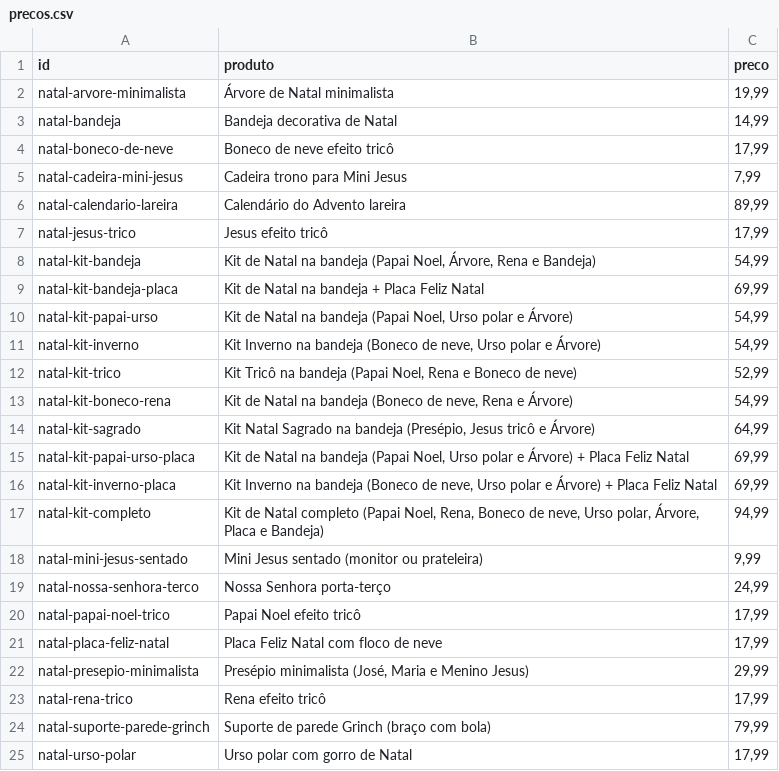
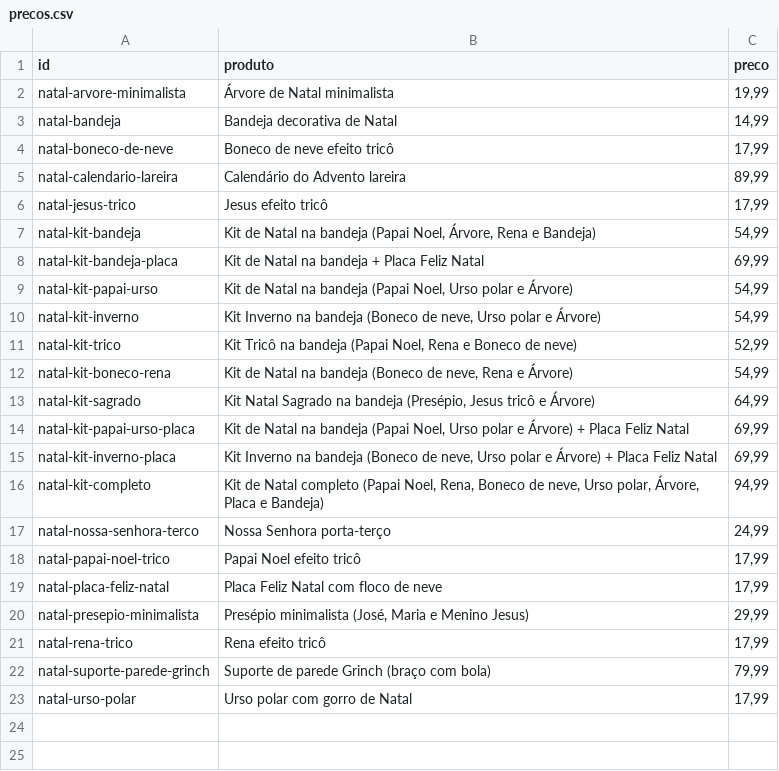
Before and after one commit to tteuzz/catalogo-3d, a CSV file: precos.csv, drawn as a sheet.

```diff
--- a/precos.csv
+++ b/precos.csv
@@ -4,3 +4,2 @@ natal-bandeja;Bandeja decorativa de Natal;14,99
 natal-boneco-de-neve;Boneco de neve efeito tricô;17,99
-natal-cadeira-mini-jesus;Cadeira trono para Mini Jesus;7,99
 natal-calendario-lareira;Calendário do Advento lareira;89,99
@@ -17,3 +16,2 @@ natal-kit-inverno-placa;Kit Inverno na bandeja (Boneco de neve, Urso polar e Ár
 natal-kit-completo;Kit de Natal completo (Papai Noel, Rena, Boneco de neve, Urso polar, Árvore, Placa e Bandeja);94,99
-natal-mini-jesus-sentado;Mini Jesus sentado (monitor ou prateleira);9,99
 natal-nossa-senhora-terco;Nossa Senhora porta-terço;24,99
```
Also changed, not shown: 5 other files.
